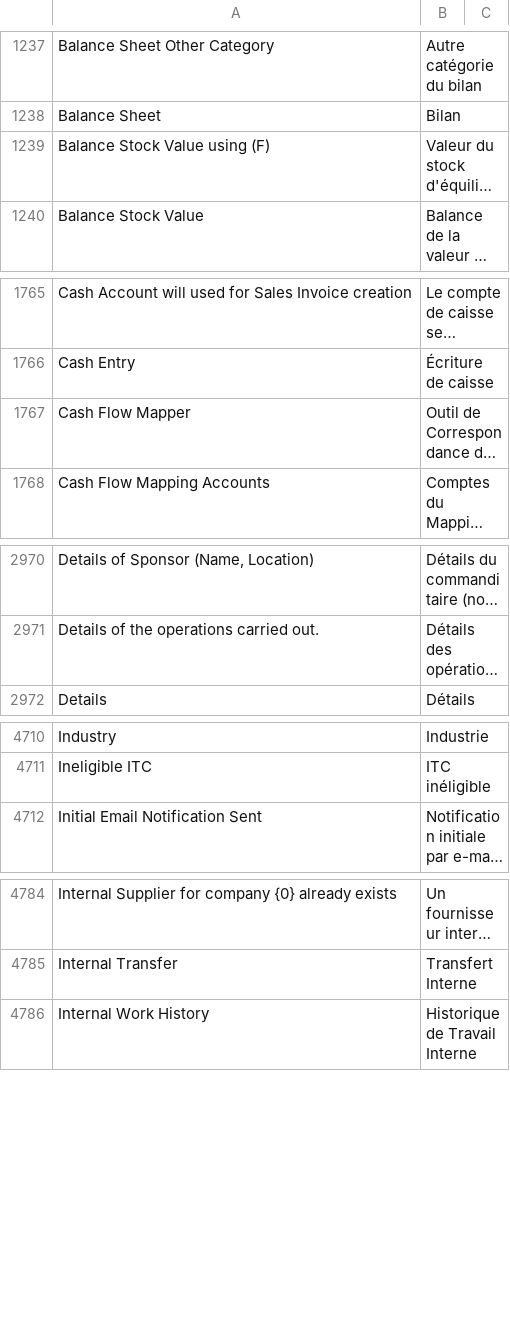
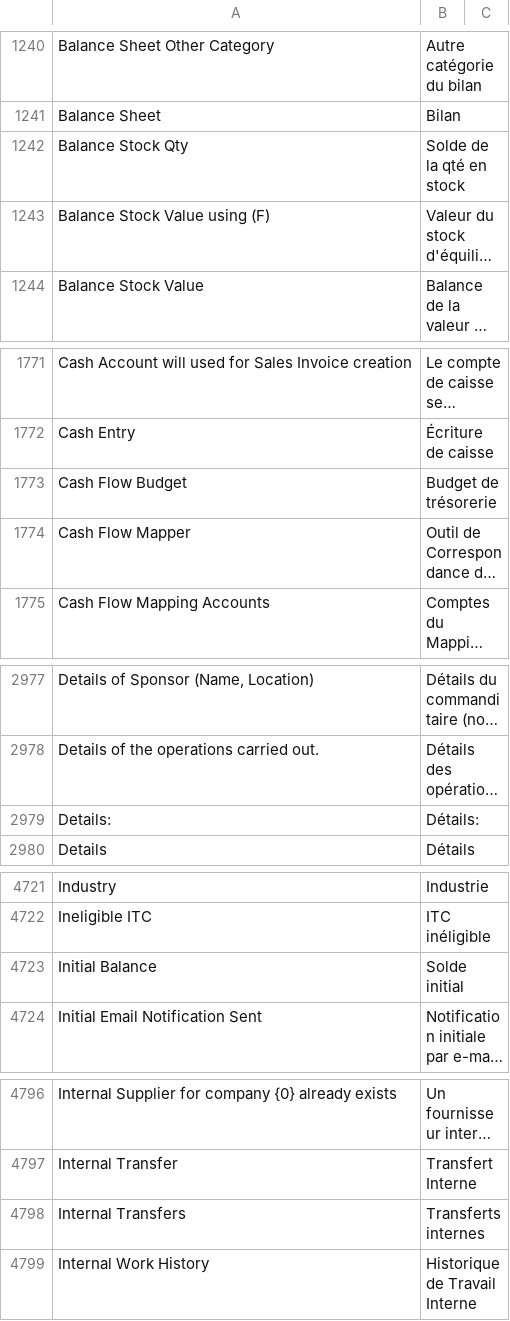
Before and after one commit to noec764/erpnext, a CSV file: erpnext/translations/fr.csv, drawn as a sheet; only a part is shown, gaps mark what is left out; long unchanged cells end in …; the diff covers the shown part only; the diff names each change by its address in the sheet, - before the commit and + after, or states it on an @@ line.

Commit message:
fix: initial balance + french translations

```diff
--- a/erpnext/translations/fr.csv
+++ b/erpnext/translations/fr.csv
+row 1242: Balance Stock Qty | Solde de la qté en stock
+row 1773: Cash Flow Budget | Budget de trésorerie
+row 2979: Details: | Détails:
+row 4723: Initial Balance | Solde initial
+row 4798: Internal Transfers | Transferts internes
```
Also changed, not shown: 15 added rows elsewhere in this file, 1 other file.
